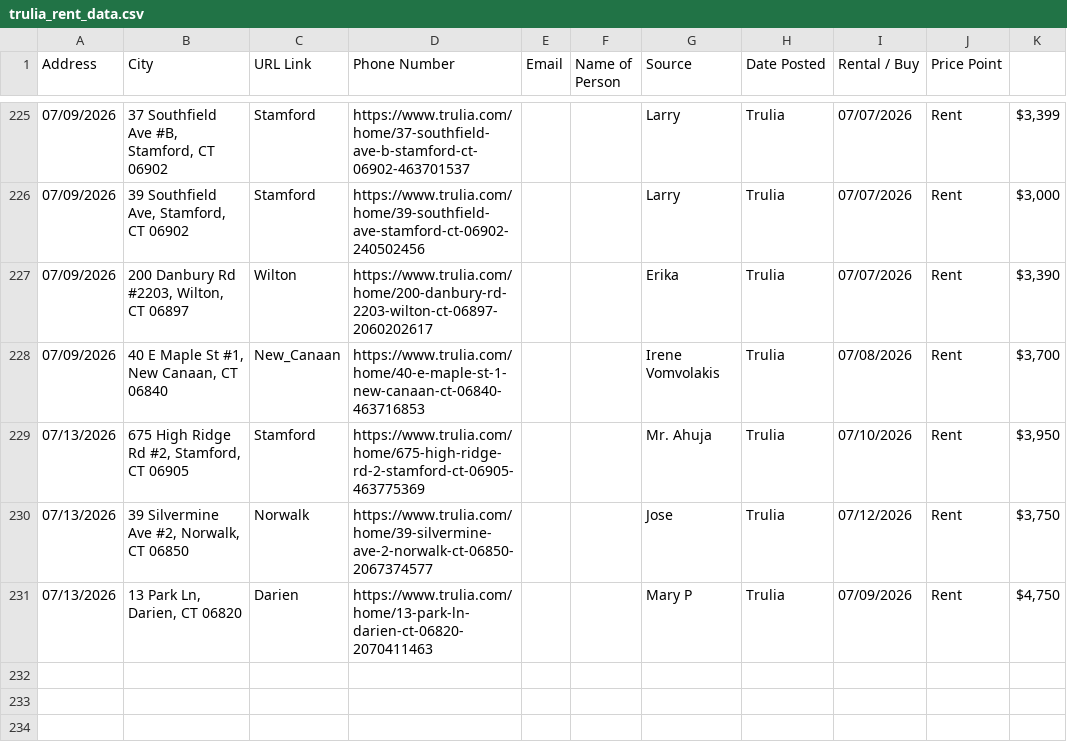
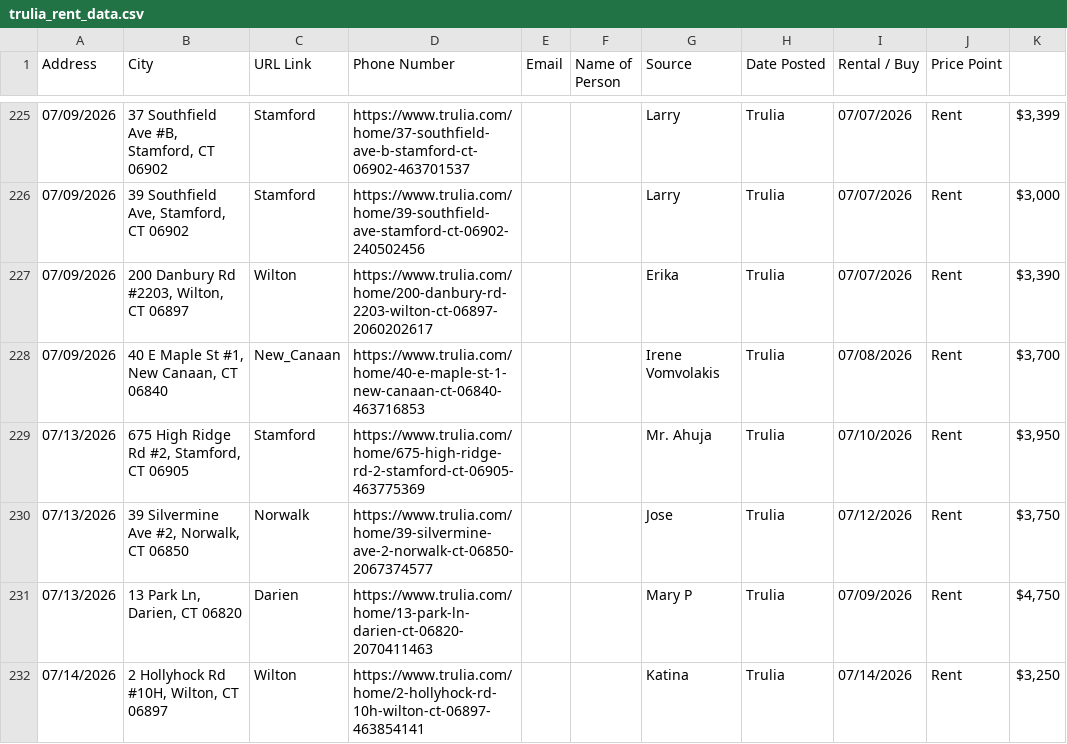
Before and after one commit to wistel-alexander/Blues-Point-Real-State, a CSV file: Trulia Rent/trulia_rent_data.csv, drawn as a sheet; only a part is shown, gaps mark what is left out; the diff names each change by its address in the sheet, - before the commit and + after, or states it on an @@ line.

```diff
--- a/Trulia Rent/trulia_rent_data.csv
+++ b/Trulia Rent/trulia_rent_data.csv
+row 232: 07/14/2026 | 2 Hollyhock Rd #10H, Wilton, CT 06897 | Wilton | https://www.trulia.com/home/2-hollyhock-rd-10h-wilton-ct-06897-463854141 |  |  | Katina | Trulia | 07/14/2026 | Rent | $3,250
```
Also changed, not shown: Trulia Buy/visited_links_buy.csv, Trulia Rent/visited_links.csv.
